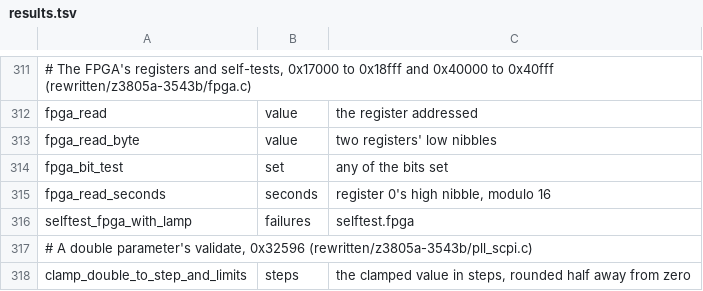
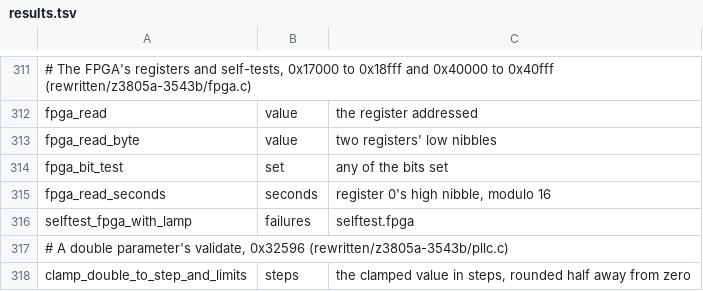
Before and after one commit to charlieh0tel/smartclock, a TSV file: tools/ghidra/names/results.tsv, drawn as a sheet; only a part is shown, gaps mark what is left out.

Commit message:
Name pll_scpi.c pllc.c, after its task

```diff
--- a/tools/ghidra/names/results.tsv
+++ b/tools/ghidra/names/results.tsv
@@ -316,3 +316,3 @@ fpga_read_seconds	seconds	register 0's high nibble, modulo 16
 selftest_fpga_with_lamp	failures	selftest.fpga
-# A double parameter's validate, 0x32596 (rewritten/z3805a-3543b/pll_scpi.c)
+# A double parameter's validate, 0x32596 (rewritten/z3805a-3543b/pllc.c)
 clamp_double_to_step_and_limits	steps	the clamped value in steps, rounded half away from zero
```
Also changed, not shown: 3 other files.
